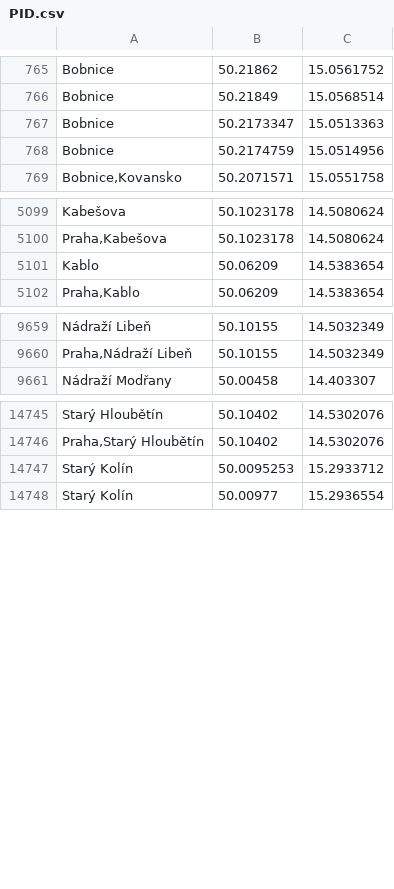
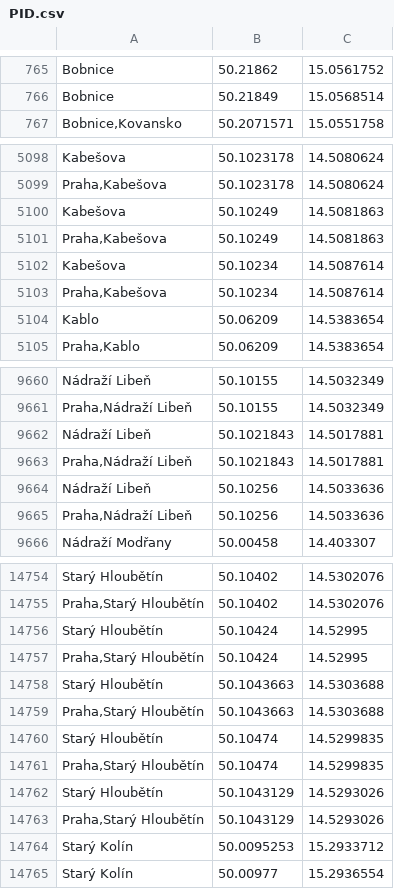
Before and after one commit to Sap1k/jrunify-ext-geodata, a CSV file: other/PID.csv, drawn as a sheet; only a part is shown, gaps mark what is left out; the diff covers the shown part only.

```diff
--- a/other/PID.csv
+++ b/other/PID.csv
@@ -766,4 +766,2 @@ Bobnice,50.21862,15.0561752
 Bobnice,50.21849,15.0568514
-Bobnice,50.2173347,15.0513363
-Bobnice,50.2174759,15.0514956
 "Bobnice,Kovansko",50.2071571,15.0551758
@@ -5100,2 +5099,6 @@ Kabešova,50.1023178,14.5080624
 "Praha,Kabešova",50.1023178,14.5080624
+Kabešova,50.10249,14.5081863
+"Praha,Kabešova",50.10249,14.5081863
+Kabešova,50.10234,14.5087614
+"Praha,Kabešova",50.10234,14.5087614
 Kablo,50.06209,14.5383654
@@ -9660,2 +9661,6 @@ Nádraží Libeň,50.10155,14.5032349
 "Praha,Nádraží Libeň",50.10155,14.5032349
+Nádraží Libeň,50.1021843,14.5017881
+"Praha,Nádraží Libeň",50.1021843,14.5017881
+Nádraží Libeň,50.10256,14.5033636
+"Praha,Nádraží Libeň",50.10256,14.5033636
 Nádraží Modřany,50.00458,14.403307
@@ -14746,2 +14755,10 @@ Starý Hloubětín,50.10402,14.5302076
 "Praha,Starý Hloubětín",50.10402,14.5302076
+Starý Hloubětín,50.10424,14.52995
+"Praha,Starý Hloubětín",50.10424,14.52995
+Starý Hloubětín,50.1043663,14.5303688
+"Praha,Starý Hloubětín",50.1043663,14.5303688
+Starý Hloubětín,50.10474,14.5299835
+"Praha,Starý Hloubětín",50.10474,14.5299835
+Starý Hloubětín,50.1043129,14.5293026
+"Praha,Starý Hloubětín",50.1043129,14.5293026
 Starý Kolín,50.0095253,15.2933712
```
Also changed, not shown: 22 added rows, 11 removed rows and 42 moved rows elsewhere in this file, other/MapaIDSOK.csv, 6 other files.
